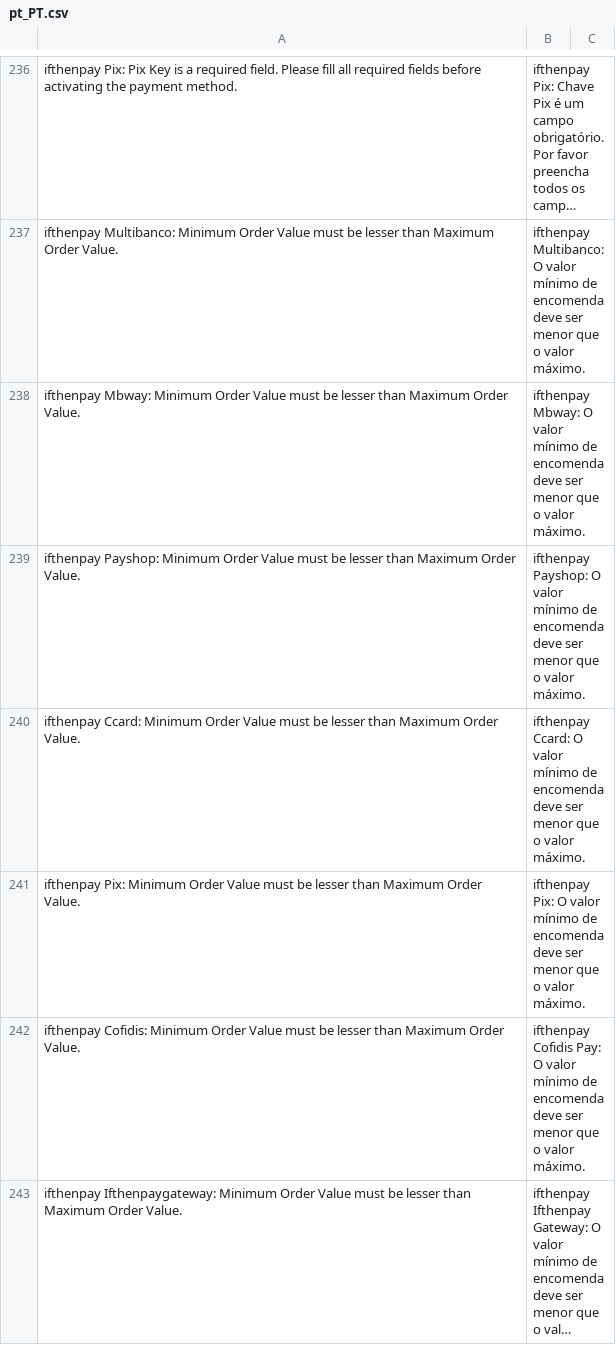
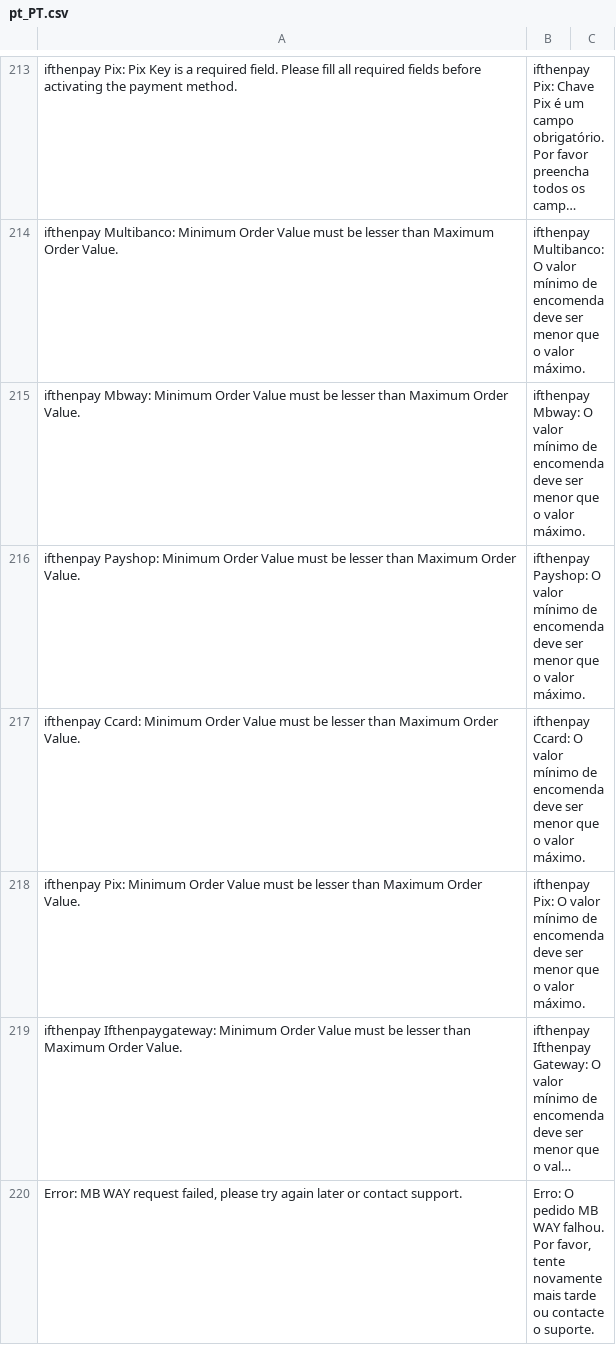
Before and after one commit to ifthenpay/magento2, a CSV file: i18n/pt_PT.csv, drawn as a sheet; only a part is shown, gaps mark what is left out; the shorter side is filled out with more unchanged rows; long unchanged cells end in …; the diff covers the shown part only; the diff names each change by its address in the sheet, - before the commit and + after, or states it on an @@ line.

Commit message:
release: module update from ifthenpay/dev_magento_2.4_aio (https://github.com/ifthenpay/dev_magento_2.4_aio/commit/45d5279a4a9097b7a7b012062d48f7a3ffc5937b)

```diff
--- a/i18n/pt_PT.csv
+++ b/i18n/pt_PT.csv
-row 242: ifthenpay Cofidis: Minimum Order Value must be lesser than Maximum Order Value. | ifthenpay Cofidis Pay: O valor mínimo de encomenda deve ser menor que o valor máximo.
```
Also changed, not shown: 24 removed rows and 2 edited cells elsewhere in this file, i18n/en_US.csv, 44 other files.
